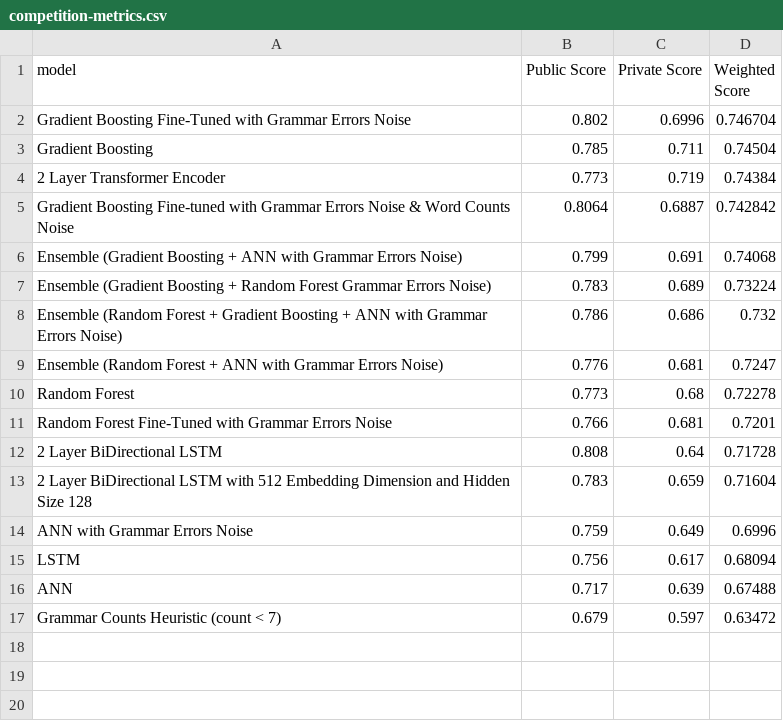
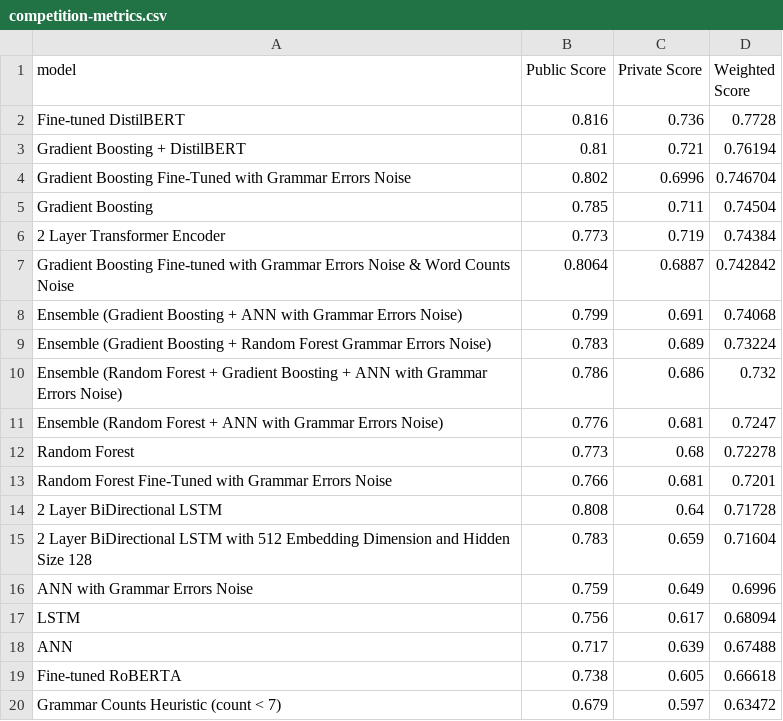
Before and after one commit to JinalShah2002/verify-ai, a CSV file: competition-metrics.csv, drawn as a sheet; the diff names each change by its address in the sheet, - before the commit and + after, or states it on an @@ line.

```diff
--- a/competition-metrics.csv
+++ b/competition-metrics.csv
+row 2: Fine-tuned DistilBERT | 0.816 | 0.736 | 0.7728
+row 3: Gradient Boosting + DistilBERT | 0.81 | 0.721 | 0.76194
+row 19: Fine-tuned RoBERTA | 0.738 | 0.605 | 0.66618
```
Also changed, not shown: 4 other files.
